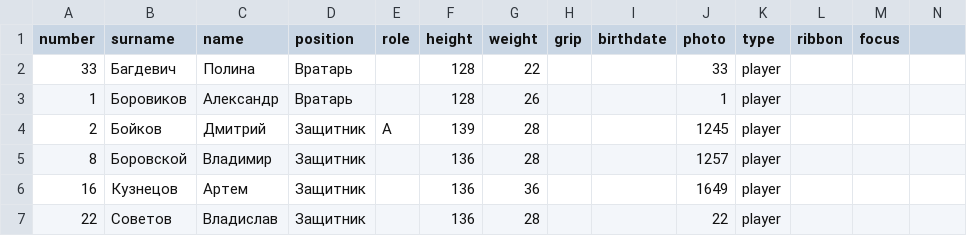
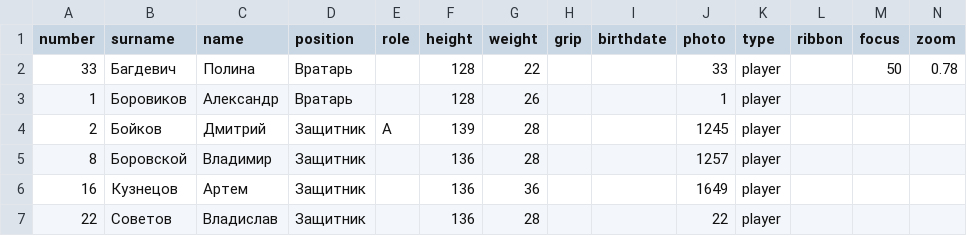
Before and after one commit to andrewmercooloff/hockeystars-app-clean, a CSV file: print/album/teams/dobrynya/players.csv, drawn as a sheet; only a part is shown.

```diff
--- a/print/album/teams/dobrynya/players.csv
+++ b/print/album/teams/dobrynya/players.csv
@@ -1,3 +1,3 @@
-number;surname;name;position;role;height;weight;grip;birthdate;photo;type;ribbon;focus
-33;Багдевич;Полина;Вратарь;;128;22;;;33;player;
+number;surname;name;position;role;height;weight;grip;birthdate;photo;type;ribbon;focus;zoom
+33;Багдевич;Полина;Вратарь;;128;22;;;33;player;;50;0.78
 1;Боровиков;Александр;Вратарь;;128;26;;;1;player;
```
Also changed, not shown: 8 other files.
